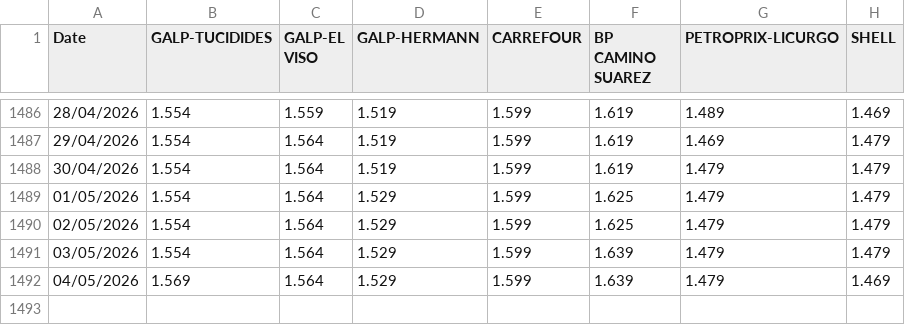
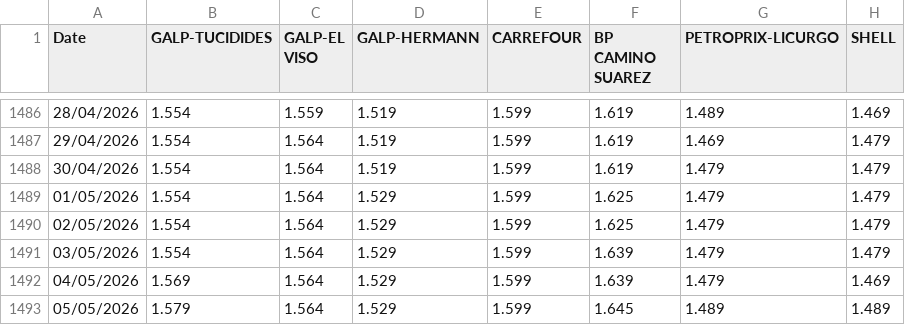
Before and after one commit to Pabloym/GasolinePrices, a CSV file: Data/prices.csv, drawn as a sheet; only a part is shown, gaps mark what is left out.

```diff
--- a/Data/prices.csv
+++ b/Data/prices.csv
@@ -1492 +1492,2 @@ Date,GALP-TUCIDIDES,GALP-EL VISO,GALP-HERMANN,CARREFOUR,BP CAMINO SUAREZ,PETROPR
 04/05/2026,1.569,1.564,1.529,1.599,1.639,1.479,1.469
+05/05/2026,1.579,1.564,1.529,1.599,1.645,1.489,1.489
```
Also changed, not shown: 1 other file.
